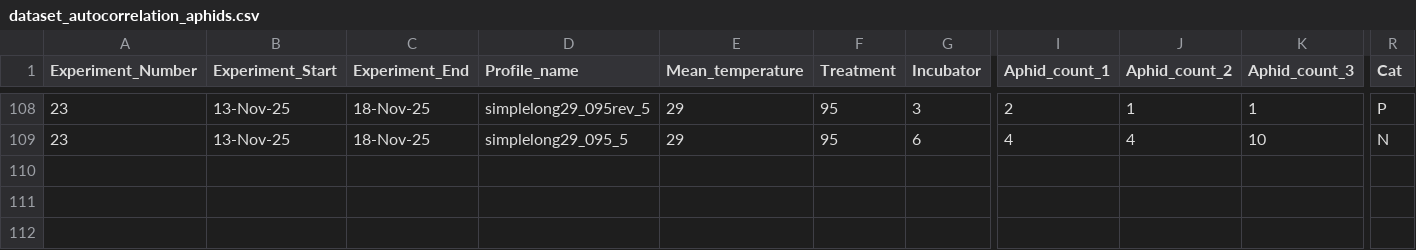
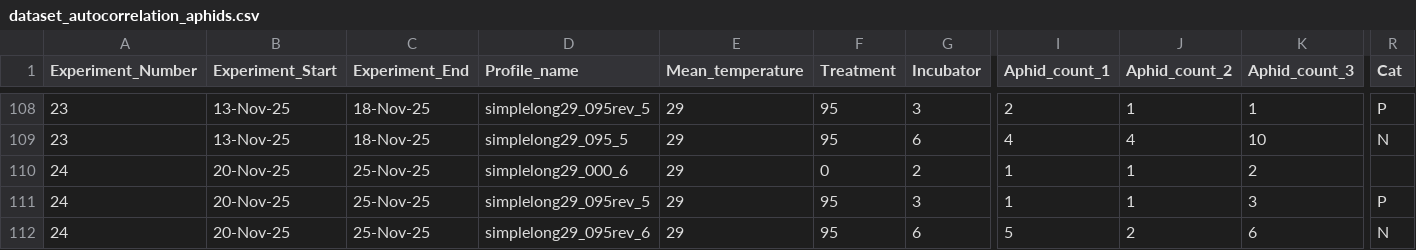
Before and after one commit to Cuddington-Lab/thermal-experiments, a CSV file: dataset_autocorrelation_aphids.csv, drawn as a sheet; only a part is shown, gaps mark what is left out; rows hold the shown columns only; the diff names each change by its address in the sheet, - before the commit and + after, or states it on an @@ line.

Commit message:
Add files via upload

```diff
--- a/dataset_autocorrelation_aphids.csv
+++ b/dataset_autocorrelation_aphids.csv
+row 110: 24 | 20-Nov-25 | 25-Nov-25 | simplelong29_000_6 | 29 | 0 | 2 | 1 | 1 | 2
+row 111: 24 | 20-Nov-25 | 25-Nov-25 | simplelong29_095rev_5 | 29 | 95 | 3 | 1 | 1 | 3 | P
+row 112: 24 | 20-Nov-25 | 25-Nov-25 | simplelong29_095rev_6 | 29 | 95 | 6 | 5 | 2 | 6 | N
```
